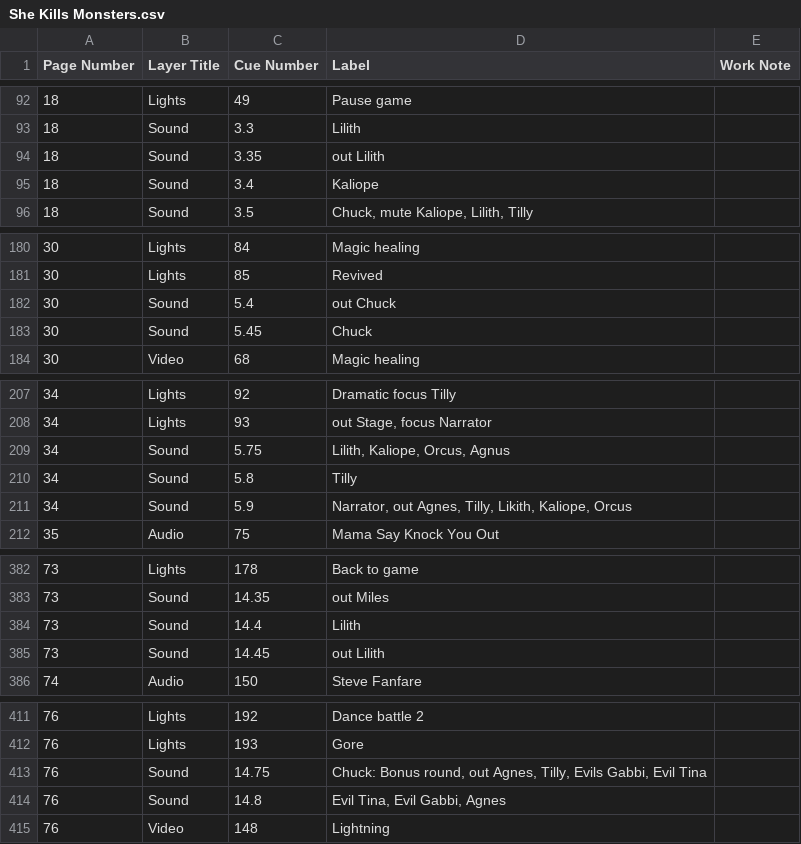
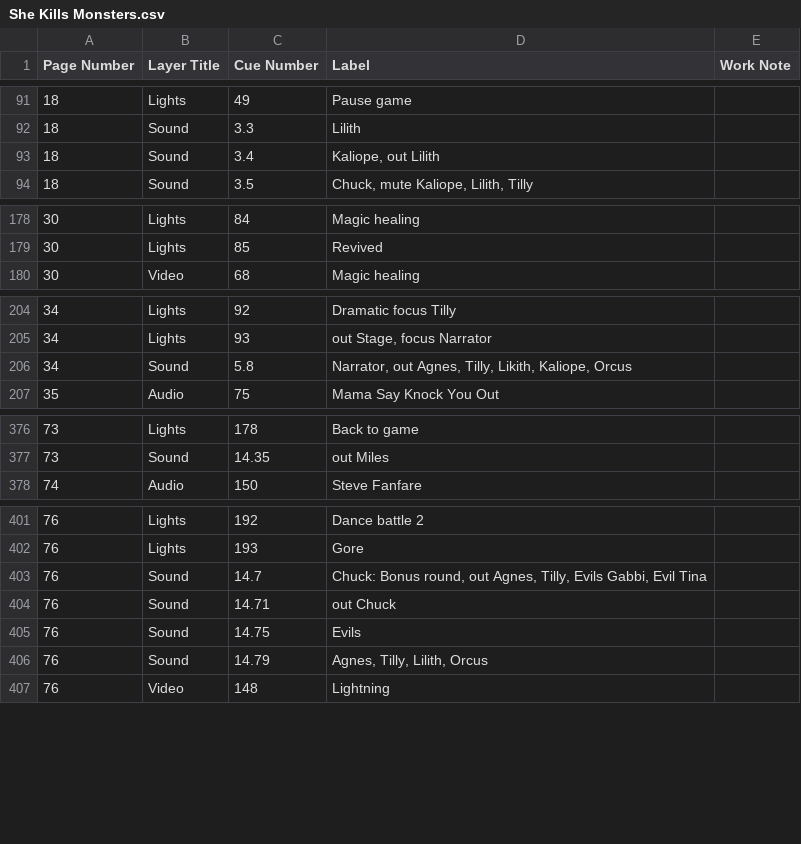
Before and after one commit to mrharpo/SheKillsMonsters, a CSV file: She Kills Monsters.csv, drawn as a sheet; only a part is shown, gaps mark what is left out; the diff covers the shown part only.

Commit message:
Pre Friday tech QLab + TheatreMix sound cues

```diff
--- a/She Kills Monsters.csv
+++ b/She Kills Monsters.csv
@@ -93,4 +92,3 @@ Page Number,Layer Title,Cue Number,Label,Work Note
 "18","Sound","3.3","Lilith",""
-"18","Sound","3.35","out Lilith",""
-"18","Sound","3.4","Kaliope",""
+"18","Sound","3.4","Kaliope, out Lilith",""
 "18","Sound","3.5","Chuck, mute Kaliope, Lilith, Tilly",""
@@ -181,4 +179,2 @@ Page Number,Layer Title,Cue Number,Label,Work Note
 "30","Lights","85","Revived",""
-"30","Sound","5.4","out Chuck",""
-"30","Sound","5.45","Chuck",""
 "30","Video","68","Magic healing",""
@@ -208,5 +205,3 @@ Page Number,Layer Title,Cue Number,Label,Work Note
 "34","Lights","93","out Stage, focus Narrator",""
-"34","Sound","5.75","Lilith, Kaliope, Orcus, Agnus",""
-"34","Sound","5.8","Tilly",""
-"34","Sound","5.9","Narrator, out Agnes, Tilly, Likith, Kaliope, Orcus",""
+"34","Sound","5.8","Narrator, out Agnes, Tilly, Likith, Kaliope, Orcus",""
 "35","Audio","75","Mama Say Knock You Out",""
@@ -383,4 +377,2 @@ Page Number,Layer Title,Cue Number,Label,Work Note
 "73","Sound","14.35","out Miles",""
-"73","Sound","14.4","Lilith",""
-"73","Sound","14.45","out Lilith",""
 "74","Audio","150","Steve Fanfare",""
@@ -412,4 +402,6 @@ Page Number,Layer Title,Cue Number,Label,Work Note
 "76","Lights","193","Gore",""
-"76","Sound","14.75","Chuck: Bonus round, out Agnes, Tilly, Evils Gabbi, Evil Tina",""
-"76","Sound","14.8","Evil Tina, Evil Gabbi, Agnes",""
+"76","Sound","14.7","Chuck: Bonus round, out Agnes, Tilly, Evils Gabbi, Evil Tina",""
+"76","Sound","14.71","out Chuck",""
+"76","Sound","14.75","Evils",""
+"76","Sound","14.79","Agnes, Tilly, Lilith, Orcus",""
 "76","Video","148","Lightning",""
```
Also changed, not shown: 5 added rows, 9 removed rows and 33 edited cells elsewhere in this file, 2 other files.
